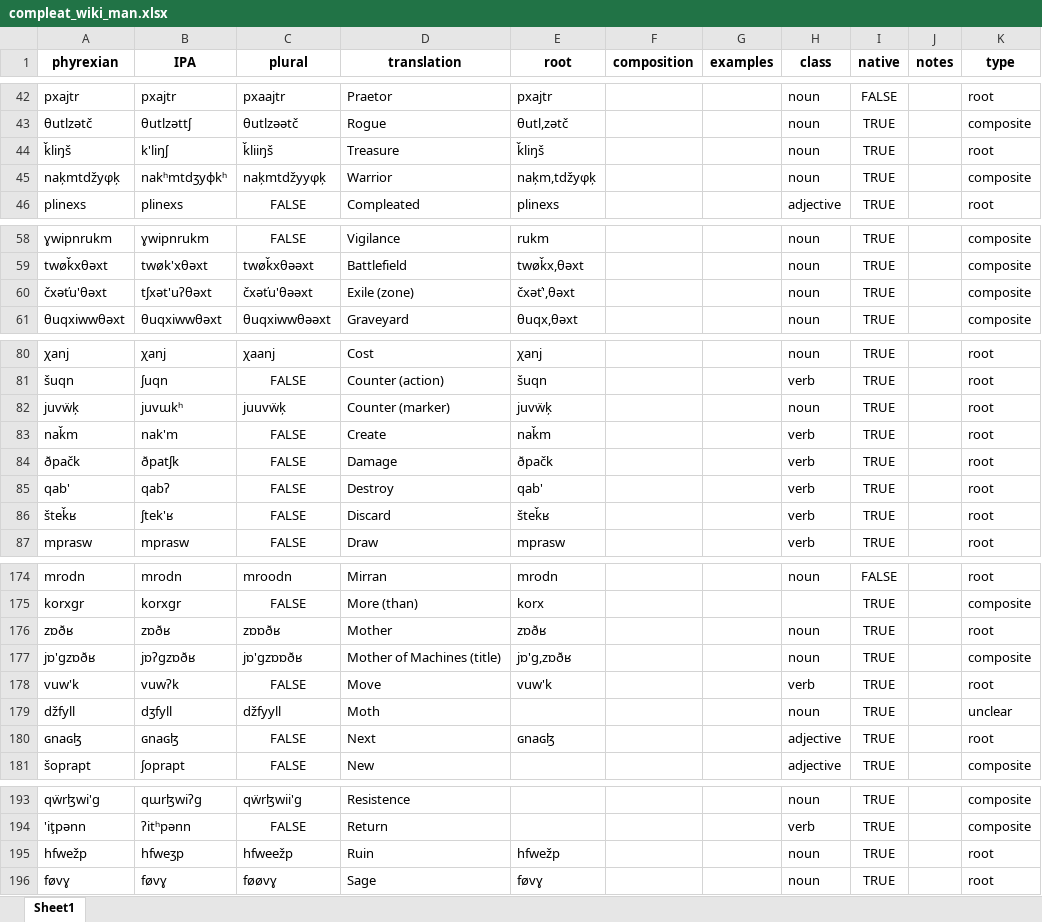
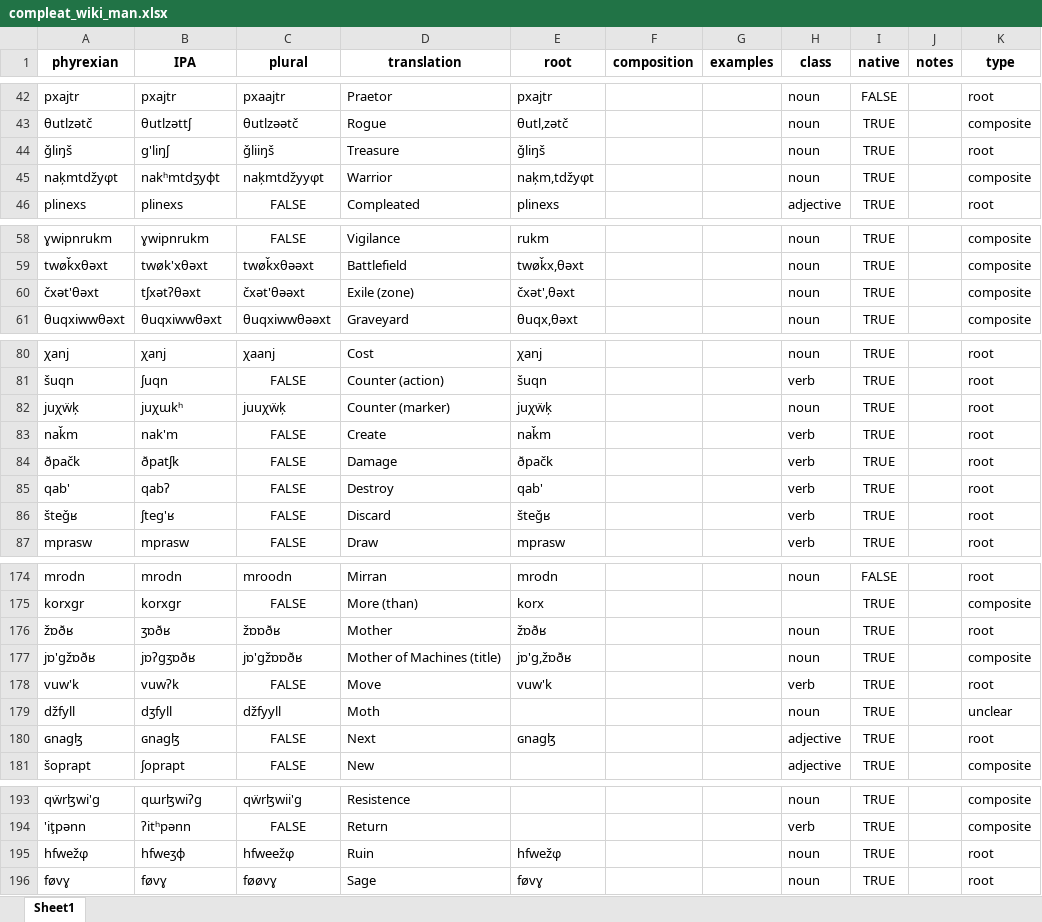
Before and after one commit to fxbuson/PhyrexianDictionary, an Excel workbook: data/compleat_wiki_man.xlsx, sheet Sheet1, drawn as a sheet; only a part is shown, gaps mark what is left out; values as stored, in another font and other column widths than the file's, no borders; the diff covers the shown part only; the diff names each change by its address in the sheet, - before the commit and + after, or states it on an @@ line.

```diff
--- a/data/compleat_wiki_man.xlsx (sheet Sheet1)
+++ b/data/compleat_wiki_man.xlsx (sheet Sheet1)
-A44 (phyrexian): ǩliŋš
+A44 (phyrexian): ǧliŋš
-B44 (IPA): k'liŋʃ
+B44 (IPA): g'liŋʃ
-C44 (plural): ǩliiŋš
+C44 (plural): ǧliiŋš
-E44 (root): ǩliŋš
+E44 (root): ǧliŋš
-A45 (phyrexian): naķmtǆyφķ
+A45 (phyrexian): naķmtǆyφt
-B45 (IPA): nakʰmtdʒyɸkʰ
+B45 (IPA): nakʰmtdʒyɸt
-C45 (plural): naķmtǆyyφķ
+C45 (plural): naķmtǆyyφt
-E45 (root): naķm,tǆyφķ
+E45 (root): naķm,tǆyφt
-A60 (phyrexian): čxəťu'θəxt
+A60 (phyrexian): čxət'θəxt
-B60 (IPA): tʃxət'uʔθəxt
+B60 (IPA): tʃxətʔθəxt
-C60 (plural): čxəťu'θəəxt
+C60 (plural): čxət'θəəxt
-E60 (root): čxəť',θəxt
+E60 (root): čxət',θəxt
-A82 (phyrexian): juvẅķ
+A82 (phyrexian): juχẅķ
-B82 (IPA): juvɯkʰ
+B82 (IPA): juχɯkʰ
-C82 (plural): juuvẅķ
+C82 (plural): juuχẅķ
-E82 (root): juvẅķ
+E82 (root): juχẅķ
-A86 (phyrexian): šteǩʁ
+A86 (phyrexian): šteǧʁ
-B86 (IPA): ʃtek'ʁ
+B86 (IPA): ʃteg'ʁ
-E86 (root): šteǩʁ
+E86 (root): šteǧʁ
-A176 (phyrexian): zɒðʁ
+A176 (phyrexian): žɒðʁ
-B176 (IPA): zɒðʁ
+B176 (IPA): ʒɒðʁ
-C176 (plural): zɒɒðʁ
+C176 (plural): žɒɒðʁ
-E176 (root): zɒðʁ
+E176 (root): žɒðʁ
-A177 (phyrexian): jɒ'gzɒðʁ
+A177 (phyrexian): jɒ'gžɒðʁ
-B177 (IPA): jɒʔgzɒðʁ
+B177 (IPA): jɒʔgʒɒðʁ
-C177 (plural): jɒ'gzɒɒðʁ
+C177 (plural): jɒ'gžɒɒðʁ
-E177 (root): jɒ'g,zɒðʁ
+E177 (root): jɒ'g,žɒðʁ
-A180 (phyrexian): ɢnaɢɮ
+A180 (phyrexian): ɢnagɮ
-B180 (IPA): ɢnaɢɮ
+B180 (IPA): ɢnagɮ
-E180 (root): ɢnaɢɮ
+E180 (root): ɢnagɮ
-A195 (phyrexian): hfwežp
+A195 (phyrexian): hfwežφ
-B195 (IPA): hfweʒp
+B195 (IPA): hfweʒɸ
-C195 (plural): hfweežp
+C195 (plural): hfweežφ
-E195 (root): hfwežp
+E195 (root): hfwežφ
```
Also changed, not shown: 15 edited cells elsewhere in this sheet, 5 other files.
